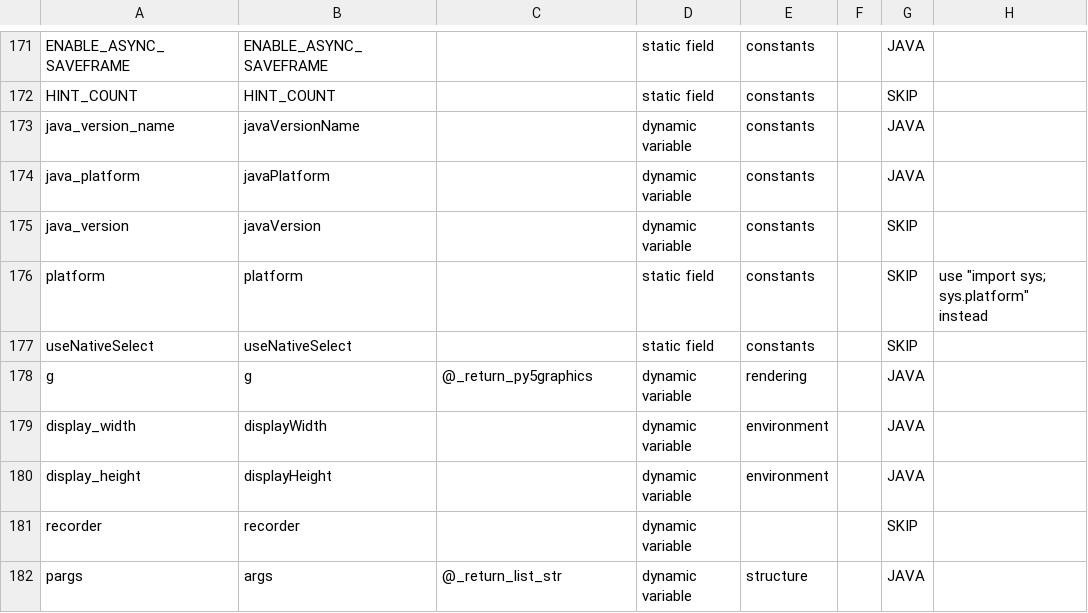
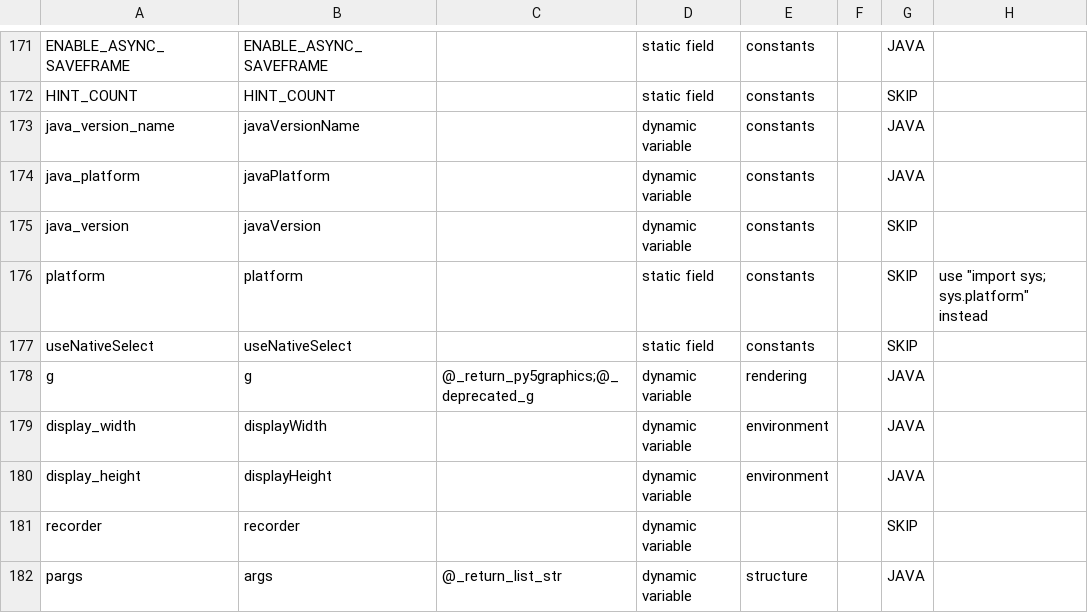
Before and after one commit to py5coding/py5generator, a CSV file: py5_resources/data/sketch.csv, drawn as a sheet; only a part is shown, gaps mark what is left out.

Commit message:
add deprecation decorator

```diff
--- a/py5_resources/data/sketch.csv
+++ b/py5_resources/data/sketch.csv
@@ -177,3 +177,3 @@ platform,platform,,static field,constants,,SKIP,"use ""import sys; sys.platform"
 useNativeSelect,useNativeSelect,,static field,constants,,SKIP,
-g,g,@_return_py5graphics,dynamic variable,rendering,,JAVA,
+g,g,@_return_py5graphics;@_deprecated_g,dynamic variable,rendering,,JAVA,
 display_width,displayWidth,,dynamic variable,environment,,JAVA,
```
